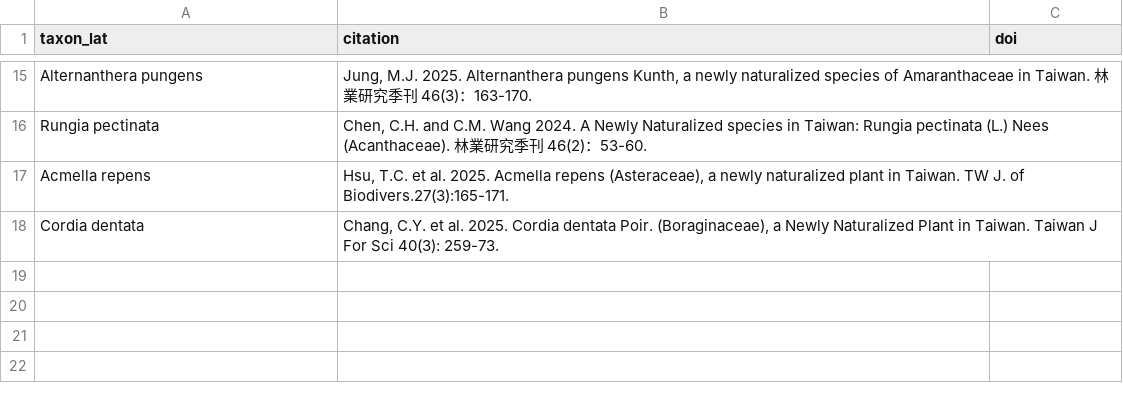
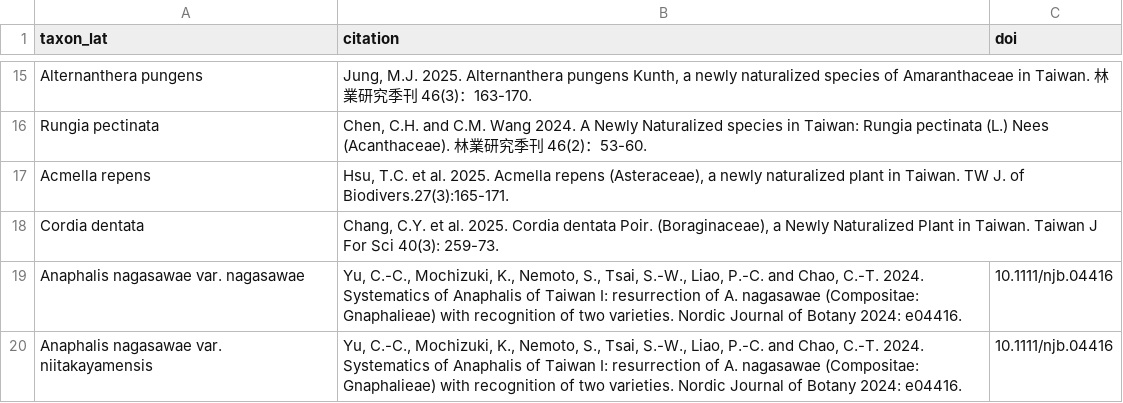
Before and after one commit to Bahamutzerox/taiwan-seed-plants, a CSV file: data/references.csv, drawn as a sheet; only a part is shown, gaps mark what is left out; the diff names each change by its address in the sheet, - before the commit and + after, or states it on an @@ line.

```diff
--- a/data/references.csv
+++ b/data/references.csv
+row 19: Anaphalis nagasawae var. nagasawae | Yu, C.-C., Mochizuki, K., Nemoto, S., Tsai, S.-W., Liao, P.-C. and Chao, C.-T. 2024. Systematics of Anaphalis of Taiwan I: resurrection of A. nagasawae (Compositae: Gnaphalieae) with recognition of two varieties. Nordic Journal of Botany 2024: e04416. | 10.1111/njb.04416
+row 20: Anaphalis nagasawae var. niitakayamensis | Yu, C.-C., Mochizuki, K., Nemoto, S., Tsai, S.-W., Liao, P.-C. and Chao, C.-T. 2024. Systematics of Anaphalis of Taiwan I: resurrection of A. nagasawae (Compositae: Gnaphalieae) with recognition of two varieties. Nordic Journal of Botany 2024: e04416. | 10.1111/njb.04416
```
Also changed, not shown: data/species.csv.
